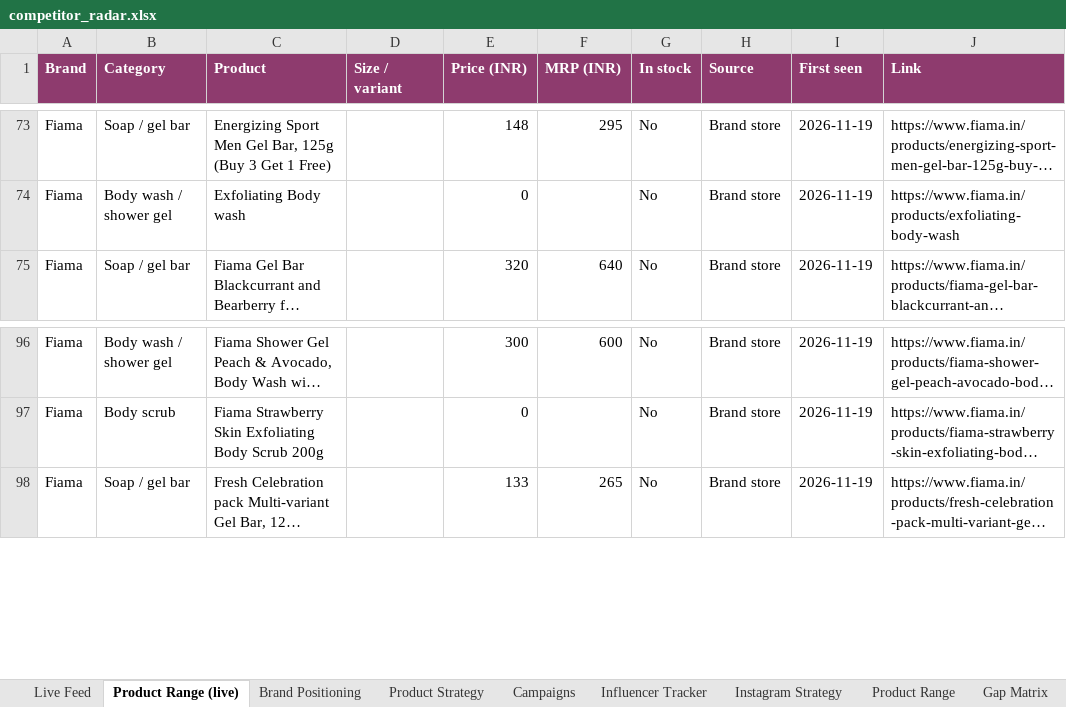
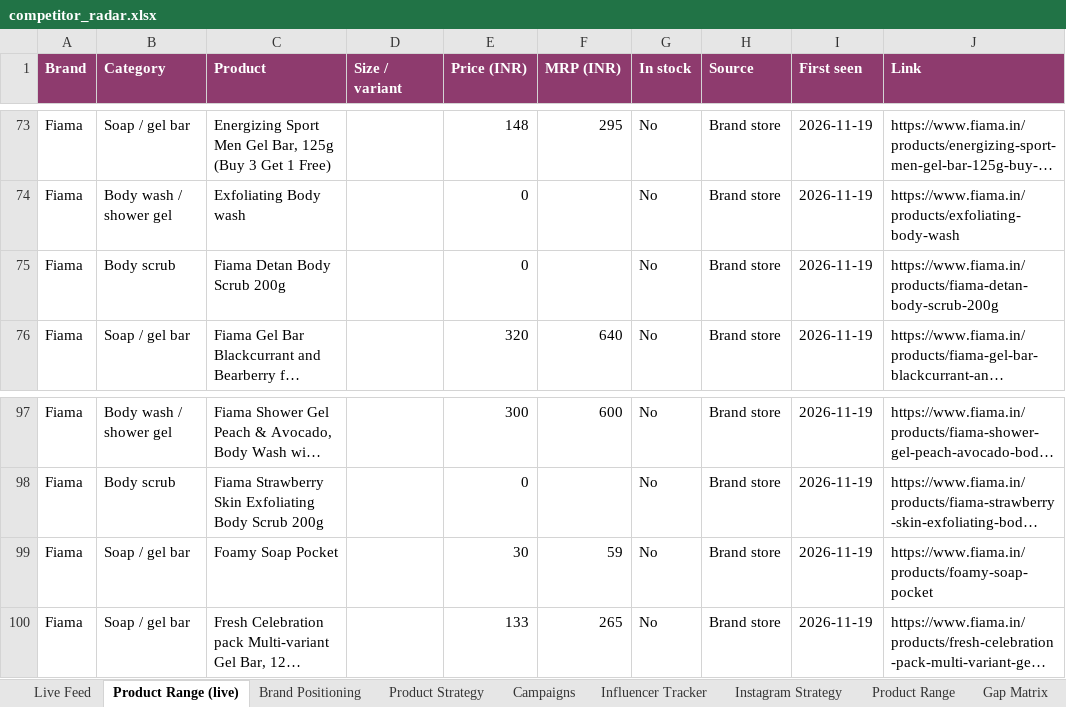
Before and after one commit to udayruhil082/yuki-insights, an Excel workbook: docs/data/competitor_radar.xlsx, sheet Product Range (live), drawn as a sheet; only a part is shown, gaps mark what is left out; long unchanged cells end in …; values as stored, in another font and other column widths than the file's, no borders; the diff names each change by its address in the sheet, - before the commit and + after, or states it on an @@ line.

```diff
--- a/docs/data/competitor_radar.xlsx (sheet Product Range (live))
+++ b/docs/data/competitor_radar.xlsx (sheet Product Range (live))
+row 75: Fiama | Body scrub | Fiama Detan Body Scrub 200g |  | 0 |  | No | Brand store | 2026-11-19 | https://www.fiama.in/products/fiama-detan-body-scrub-200g
+row 99: Fiama | Soap / gel bar | Foamy Soap Pocket |  | 30 | 59 | No | Brand store | 2026-11-19 | https://www.fiama.in/products/foamy-soap-pocket
```
Also changed, not shown: sheet Live Feed, 4 other files.
